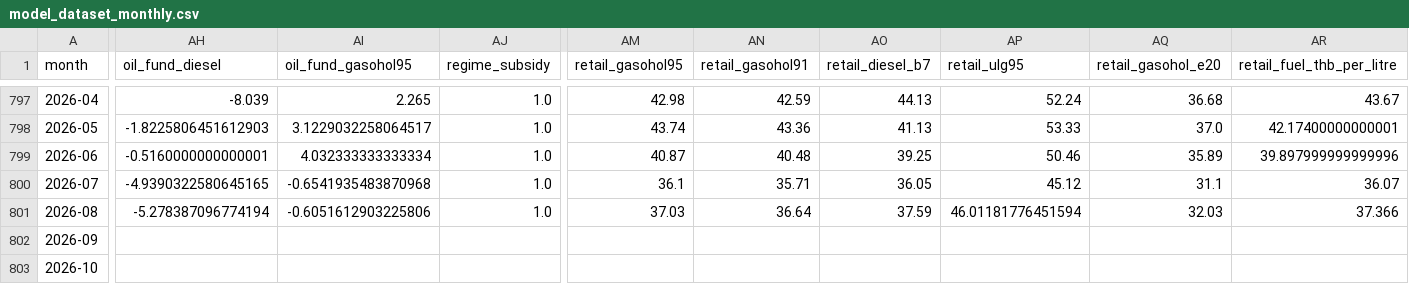
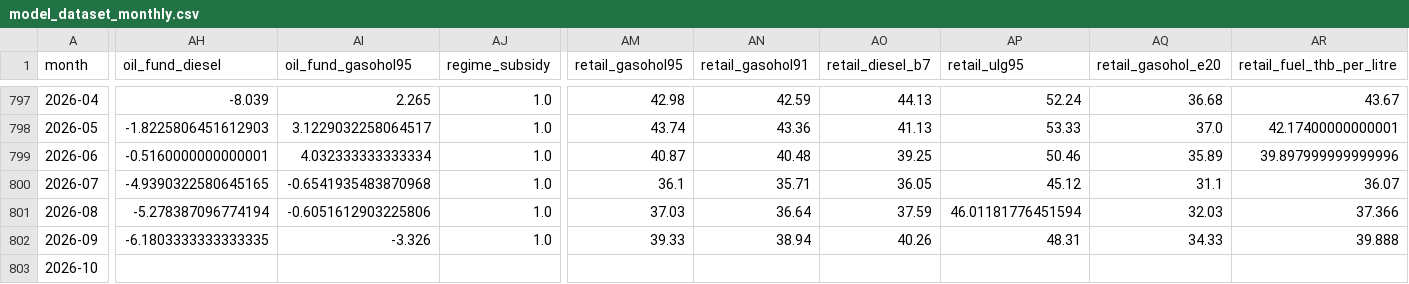
Before and after one commit to Allisterh/thai-inflation-oil-shock-model, a CSV file: results/model_dataset_monthly.csv, drawn as a sheet; only a part is shown, gaps mark what is left out; the diff covers the shown part only; the diff names each change by its address in the sheet, - before the commit and + after, or states it on an @@ line.

```diff
--- a/results/model_dataset_monthly.csv
+++ b/results/model_dataset_monthly.csv
-AH802 (oil_fund_diesel): (empty)
+AH802 (oil_fund_diesel): -6.1803333333333335
-AI802 (oil_fund_gasohol95): (empty)
+AI802 (oil_fund_gasohol95): -3.326
-AJ802 (regime_subsidy): (empty)
+AJ802 (regime_subsidy): 1.0
-AM802 (retail_gasohol95): (empty)
+AM802 (retail_gasohol95): 39.33
-AN802 (retail_gasohol91): (empty)
+AN802 (retail_gasohol91): 38.94
-AO802 (retail_diesel_b7): (empty)
+AO802 (retail_diesel_b7): 40.26
-AP802 (retail_ulg95): (empty)
+AP802 (retail_ulg95): 48.31
-AQ802 (retail_gasohol_e20): (empty)
+AQ802 (retail_gasohol_e20): 34.33
-AR802 (retail_fuel_thb_per_litre): (empty)
+AR802 (retail_fuel_thb_per_litre): 39.888
```
Also changed, not shown: 1 edited cell elsewhere in this file, data/cache/eppo_oil_fund_monthly.csv, data/cache/eppo_retail_monthly.csv, 7 other files.
